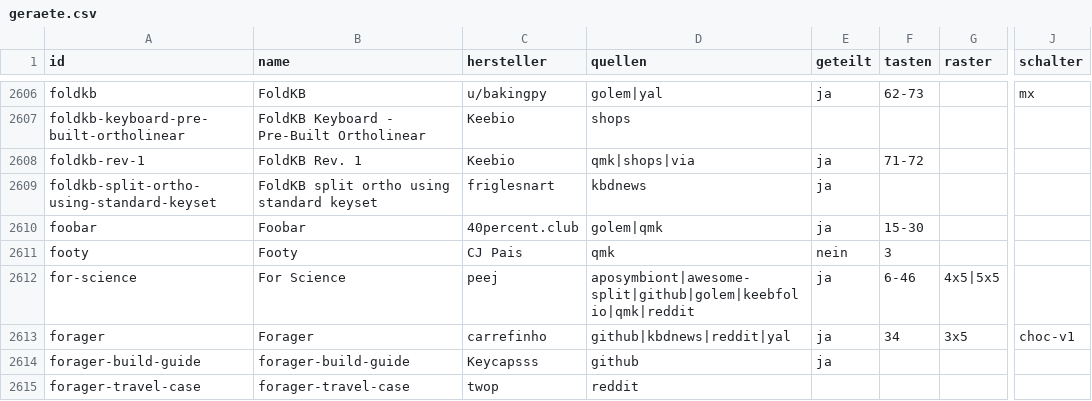
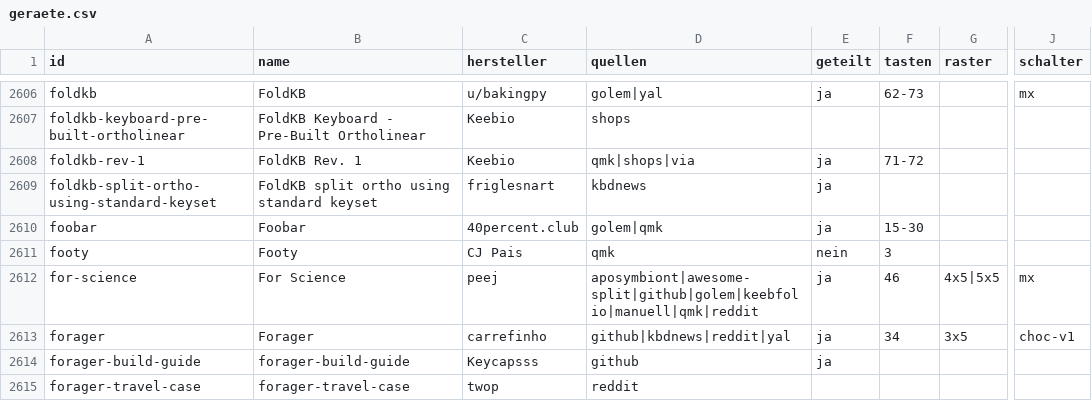
Before and after one commit to soeren-gasch/keyboard-layout, a CSV file: tastaturen/export/geraete.csv, drawn as a sheet; only a part is shown, gaps mark what is left out; the diff names each change by its address in the sheet, - before the commit and + after, or states it on an @@ line.

Commit message:
Tastaturen: For Science laut Stückliste (MX, 46 Tasten, TRRS, Micro-USB); korrekturen.json für fehlerhafte Quellangaben

```diff
--- a/tastaturen/export/geraete.csv
+++ b/tastaturen/export/geraete.csv
-D2612 (quellen): aposymbiont|awesome-split|github|golem|keebfolio|qmk|reddit
+D2612 (quellen): aposymbiont|awesome-split|github|golem|keebfolio|manuell|qmk|reddit
-F2612 (tasten): 6-46
+F2612 (tasten): 46
-J2612 (schalter): (empty)
+J2612 (schalter): mx
```
Also changed, not shown: 5 other files.
